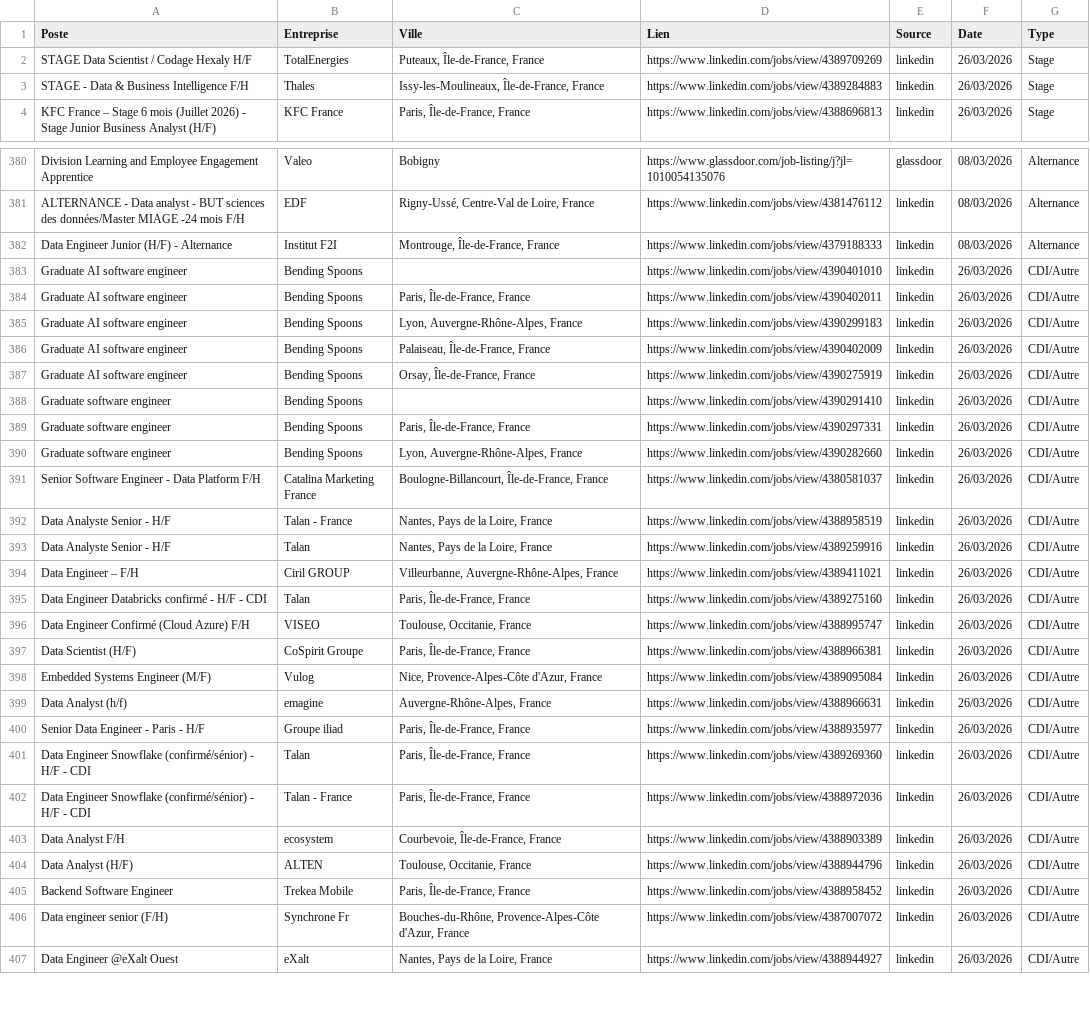
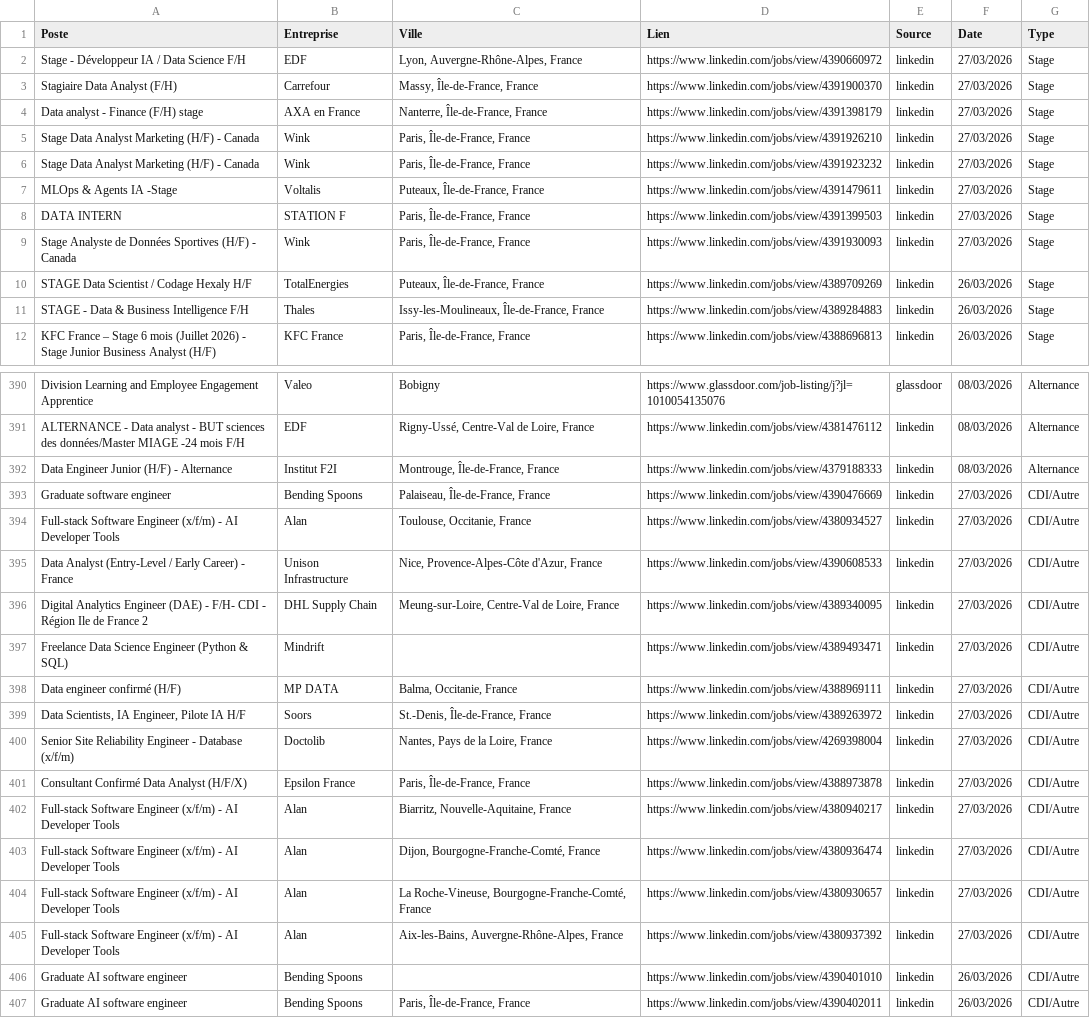
Before and after one commit to sebaarayacastro1/job-hub-france, a CSV file: data/jobs.csv, drawn as a sheet; only a part is shown, gaps mark what is left out; the shorter side is filled out with more unchanged rows; the diff covers the shown part only; the diff names each change by its address in the sheet, - before the commit and + after, or states it on an @@ line.

Commit message:
Auto-update & Heartbeat: 27-03-2026 06:07

```diff
--- a/data/jobs.csv
+++ b/data/jobs.csv
+row 2: Stage - Développeur IA / Data Science F/H | EDF | Lyon, Auvergne-Rhône-Alpes, France | https://www.linkedin.com/jobs/view/4390660972 | linkedin | 27/03/2026 | Stage
+row 3: Stagiaire Data Analyst (F/H) | Carrefour | Massy, Île-de-France, France | https://www.linkedin.com/jobs/view/4391900370 | linkedin | 27/03/2026 | Stage
+row 4: Data analyst - Finance (F/H) stage | AXA en France | Nanterre, Île-de-France, France | https://www.linkedin.com/jobs/view/4391398179 | linkedin | 27/03/2026 | Stage
+row 5: Stage Data Analyst Marketing (H/F) - Canada | Wink | Paris, Île-de-France, France | https://www.linkedin.com/jobs/view/4391926210 | linkedin | 27/03/2026 | Stage
+row 6: Stage Data Analyst Marketing (H/F) - Canada | Wink | Paris, Île-de-France, France | https://www.linkedin.com/jobs/view/4391923232 | linkedin | 27/03/2026 | Stage
+row 7: MLOps & Agents IA -Stage | Voltalis | Puteaux, Île-de-France, France | https://www.linkedin.com/jobs/view/4391479611 | linkedin | 27/03/2026 | Stage
+row 8: DATA INTERN | STATION F | Paris, Île-de-France, France | https://www.linkedin.com/jobs/view/4391399503 | linkedin | 27/03/2026 | Stage
+row 9: Stage Analyste de Données Sportives (H/F) - Canada | Wink | Paris, Île-de-France, France | https://www.linkedin.com/jobs/view/4391930093 | linkedin | 27/03/2026 | Stage
+row 393: Graduate software engineer | Bending Spoons | Palaiseau, Île-de-France, France | https://www.linkedin.com/jobs/view/4390476669 | linkedin | 27/03/2026 | CDI/Autre
+row 394: Full-stack Software Engineer (x/f/m) - AI Developer Tools | Alan | Toulouse, Occitanie, France | https://www.linkedin.com/jobs/view/4380934527 | linkedin | 27/03/2026 | CDI/Autre
+row 395: Data Analyst (Entry-Level / Early Career) - France | Unison Infrastructure | Nice, Provence-Alpes-Côte d'Azur, France | https://www.linkedin.com/jobs/view/4390608533 | linkedin | 27/03/2026 | CDI/Autre
+row 396: Digital Analytics Engineer (DAE) - F/H- CDI - Région Ile de France 2 | DHL Supply Chain | Meung-sur-Loire, Centre-Val de Loire, France | https://www.linkedin.com/jobs/view/4389340095 | linkedin | 27/03/2026 | CDI/Autre
+row 397: Freelance Data Science Engineer (Python & SQL) | Mindrift |  | https://www.linkedin.com/jobs/view/4389493471 | linkedin | 27/03/2026 | CDI/Autre
+row 398: Data engineer confirmé (H/F) | MP DATA | Balma, Occitanie, France | https://www.linkedin.com/jobs/view/4388969111 | linkedin | 27/03/2026 | CDI/Autre
+row 399: Data Scientists, IA Engineer, Pilote IA H/F | Soors | St.-Denis, Île-de-France, France | https://www.linkedin.com/jobs/view/4389263972 | linkedin | 27/03/2026 | CDI/Autre
+row 400: Senior Site Reliability Engineer - Database (x/f/m) | Doctolib | Nantes, Pays de la Loire, France | https://www.linkedin.com/jobs/view/4269398004 | linkedin | 27/03/2026 | CDI/Autre
+row 401: Consultant Confirmé Data Analyst (H/F/X) | Epsilon France | Paris, Île-de-France, France | https://www.linkedin.com/jobs/view/4388973878 | linkedin | 27/03/2026 | CDI/Autre
+row 402: Full-stack Software Engineer (x/f/m) - AI Developer Tools | Alan | Biarritz, Nouvelle-Aquitaine, France | https://www.linkedin.com/jobs/view/4380940217 | linkedin | 27/03/2026 | CDI/Autre
+row 403: Full-stack Software Engineer (x/f/m) - AI Developer Tools | Alan | Dijon, Bourgogne-Franche-Comté, France | https://www.linkedin.com/jobs/view/4380936474 | linkedin | 27/03/2026 | CDI/Autre
+row 404: Full-stack Software Engineer (x/f/m) - AI Developer Tools | Alan | La Roche-Vineuse, Bourgogne-Franche-Comté, France | https://www.linkedin.com/jobs/view/4380930657 | linkedin | 27/03/2026 | CDI/Autre
+row 405: Full-stack Software Engineer (x/f/m) - AI Developer Tools | Alan | Aix-les-Bains, Auvergne-Rhône-Alpes, France | https://www.linkedin.com/jobs/view/4380937392 | linkedin | 27/03/2026 | CDI/Autre
```
Also changed, not shown: 2 added rows elsewhere in this file.
